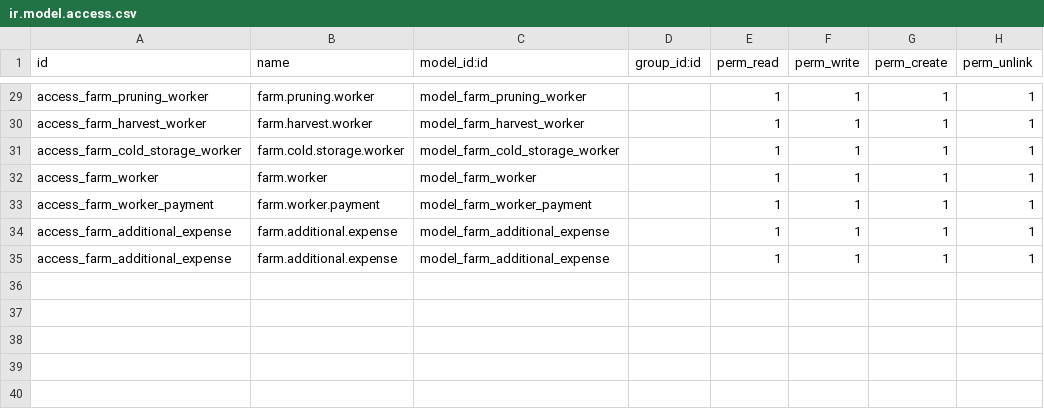
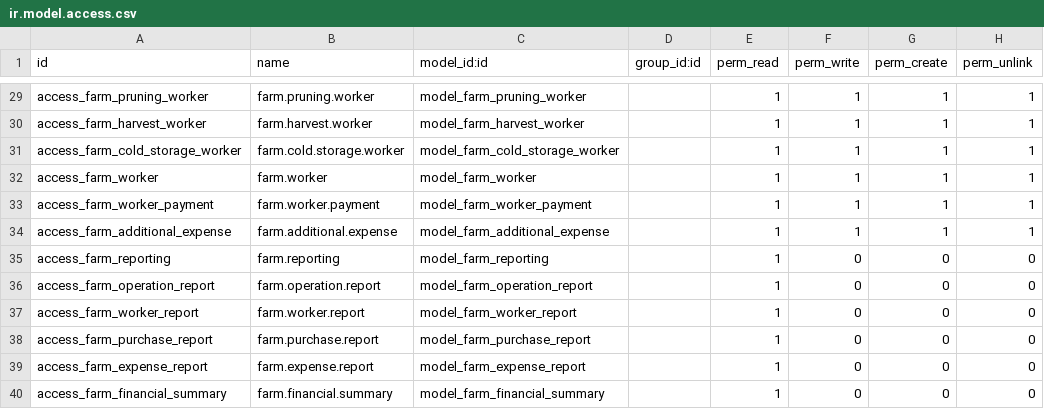
Before and after one commit to 7aim/FarmOdoo, a CSV file: security/ir.model.access.csv, drawn as a sheet; only a part is shown, gaps mark what is left out.

Commit message:
Reporting

```diff
--- a/security/ir.model.access.csv
+++ b/security/ir.model.access.csv
@@ -34,2 +34,7 @@ access_farm_worker_payment,farm.worker.payment,model_farm_worker_payment,,1,1,1,
 access_farm_additional_expense,farm.additional.expense,model_farm_additional_expense,,1,1,1,1
-access_farm_additional_expense,farm.additional.expense,model_farm_additional_expense,,1,1,1,1
+access_farm_reporting,farm.reporting,model_farm_reporting,,1,0,0,0
+access_farm_operation_report,farm.operation.report,model_farm_operation_report,,1,0,0,0
+access_farm_worker_report,farm.worker.report,model_farm_worker_report,,1,0,0,0
+access_farm_purchase_report,farm.purchase.report,model_farm_purchase_report,,1,0,0,0
+access_farm_expense_report,farm.expense.report,model_farm_expense_report,,1,0,0,0
+access_farm_financial_summary,farm.financial.summary,model_farm_financial_summary,,1,0,0,0
```
Also changed, not shown: 7 other files.
